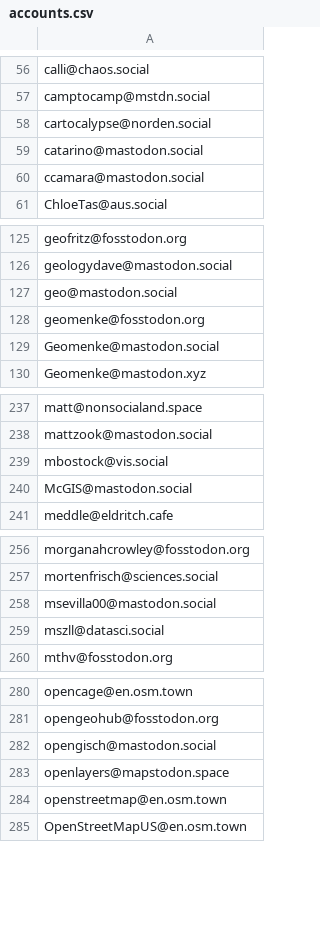
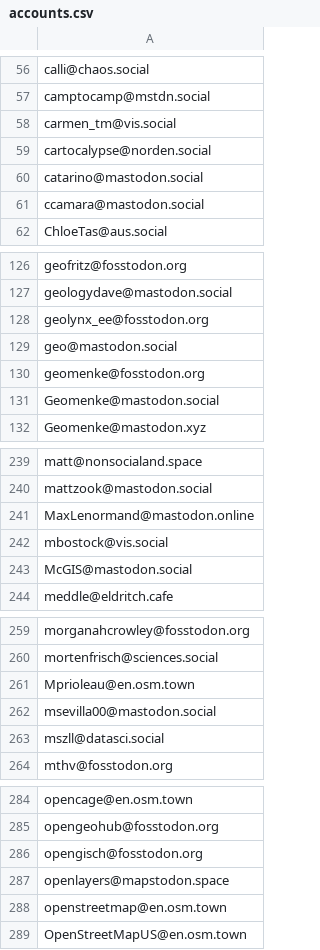
Before and after one commit to jsanz/geospatial-people-fediverse, a CSV file: accounts.csv, drawn as a sheet; only a part is shown, gaps mark what is left out; the diff covers the shown part only.

Commit message:
Updates from Y23W42

```diff
--- a/accounts.csv
+++ b/accounts.csv
@@ -57,2 +57,3 @@ calli@chaos.social
 camptocamp@mstdn.social
+carmen_tm@vis.social
 cartocalypse@norden.social
@@ -126,2 +127,3 @@ geofritz@fosstodon.org
 geologydave@mastodon.social
+geolynx_ee@fosstodon.org
 geo@mastodon.social
@@ -238,2 +240,3 @@ matt@nonsocialand.space
 mattzook@mastodon.social
+MaxLenormand@mastodon.online
 mbostock@vis.social
@@ -257,2 +260,3 @@ morganahcrowley@fosstodon.org
 mortenfrisch@sciences.social
+Mprioleau@en.osm.town
 msevilla00@mastodon.social
@@ -281,3 +285,3 @@ opencage@en.osm.town
 opengeohub@fosstodon.org
-opengisch@mastodon.social
+opengisch@fosstodon.org
 openlayers@mapstodon.space
```
Also changed, not shown: 5 added rows elsewhere in this file.
